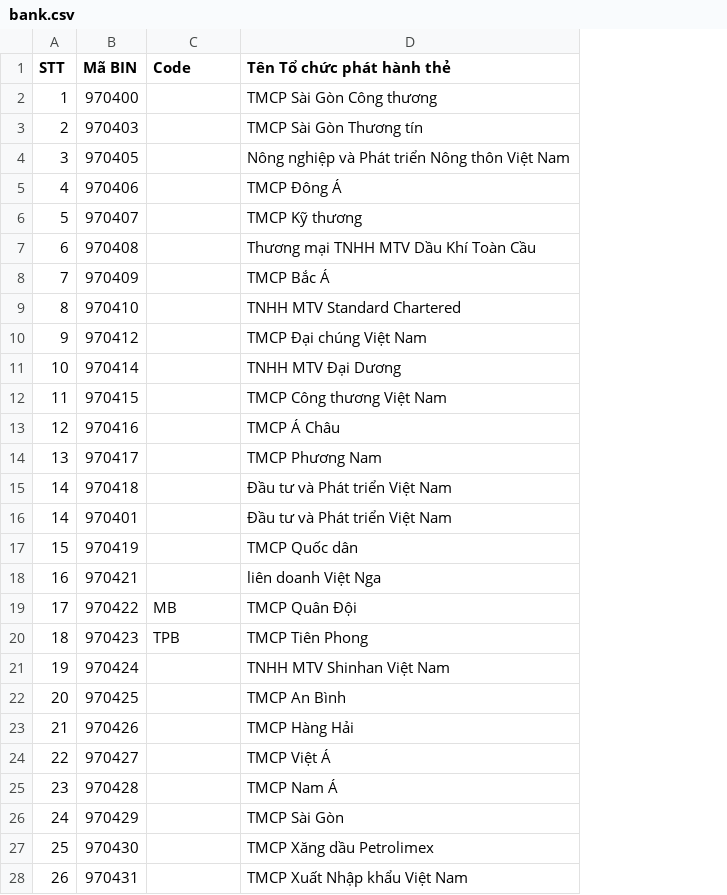
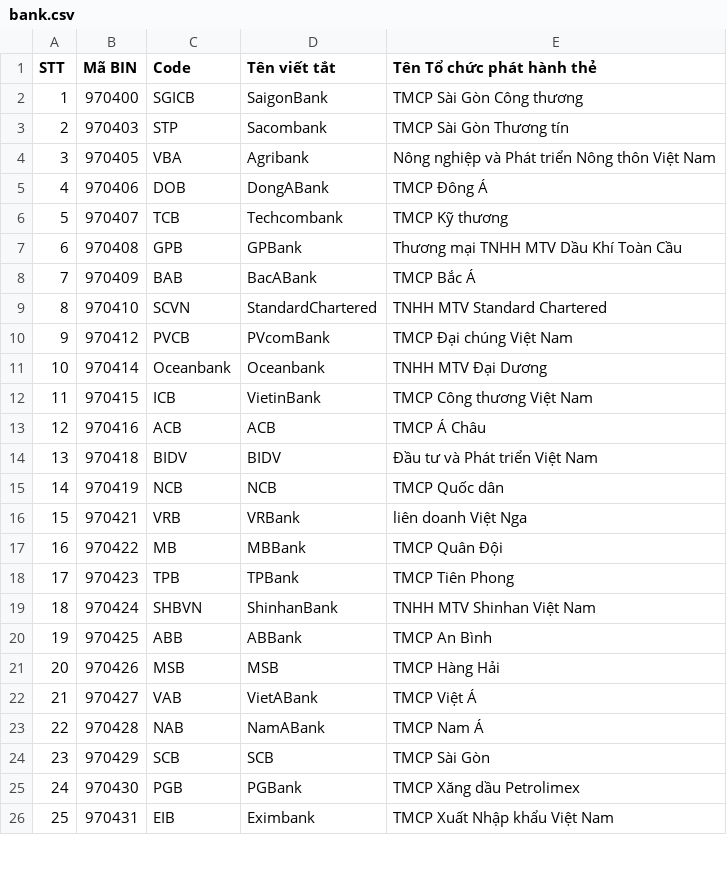
Before and after one commit to subiz/vietqr, a CSV file: bank.csv, drawn as a sheet; only a part is shown; removed rows and columns are numbered as before the commit, all else as after; the diff covers the shown part only; the diff names each change by its address in the sheet, - before the commit and + after, or states it on an @@ line.

```diff
--- a/bank.csv
+++ b/bank.csv
+column D (Tên viết tắt), rows 2-26: SaigonBank | Sacombank | Agribank | DongABank | Techcombank | GPBank | BacABank | StandardChartered | PVcomBank | Oceanbank | VietinBank | ACB | BIDV | NCB | VRBank | MBBank | TPBank | ShinhanBank | ABBank | MSB | VietABank | NamABank | SCB | PGBank | Eximbank
-C2 (Code): (empty)
+C2 (Code): SGICB
-C3 (Code): (empty)
+C3 (Code): STP
-C4 (Code): (empty)
+C4 (Code): VBA
-C5 (Code): (empty)
+C5 (Code): DOB
-C6 (Code): (empty)
+C6 (Code): TCB
-C7 (Code): (empty)
+C7 (Code): GPB
-C8 (Code): (empty)
+C8 (Code): BAB
-C9 (Code): (empty)
+C9 (Code): SCVN
-C10 (Code): (empty)
+C10 (Code): PVCB
-C11 (Code): (empty)
+C11 (Code): Oceanbank
-C12 (Code): (empty)
+C12 (Code): ICB
-C13 (Code): (empty)
+C13 (Code): ACB
-row 14: 13 | 970417 |  | TMCP Phương Nam
@@ column A (STT) renumbered between rows 14 and 45 @@
-C14 (Code): (empty)
+C14 (Code): BIDV
-row 16: 14 | 970401 |  | Đầu tư và Phát triển Việt Nam
-C15 (Code): (empty)
+C15 (Code): NCB
-C16 (Code): (empty)
+C16 (Code): VRB
-C19 (Code): (empty)
+C19 (Code): SHBVN
-C20 (Code): (empty)
+C20 (Code): ABB
-C21 (Code): (empty)
+C21 (Code): MSB
-C22 (Code): (empty)
+C22 (Code): VAB
-C23 (Code): (empty)
+C23 (Code): NAB
-C24 (Code): (empty)
+C24 (Code): SCB
-C25 (Code): (empty)
+C25 (Code): PGB
-C26 (Code): (empty)
+C26 (Code): EIB
```
Also changed, not shown: 12 added rows and 20 edited cells elsewhere in this file, 4 other files.
